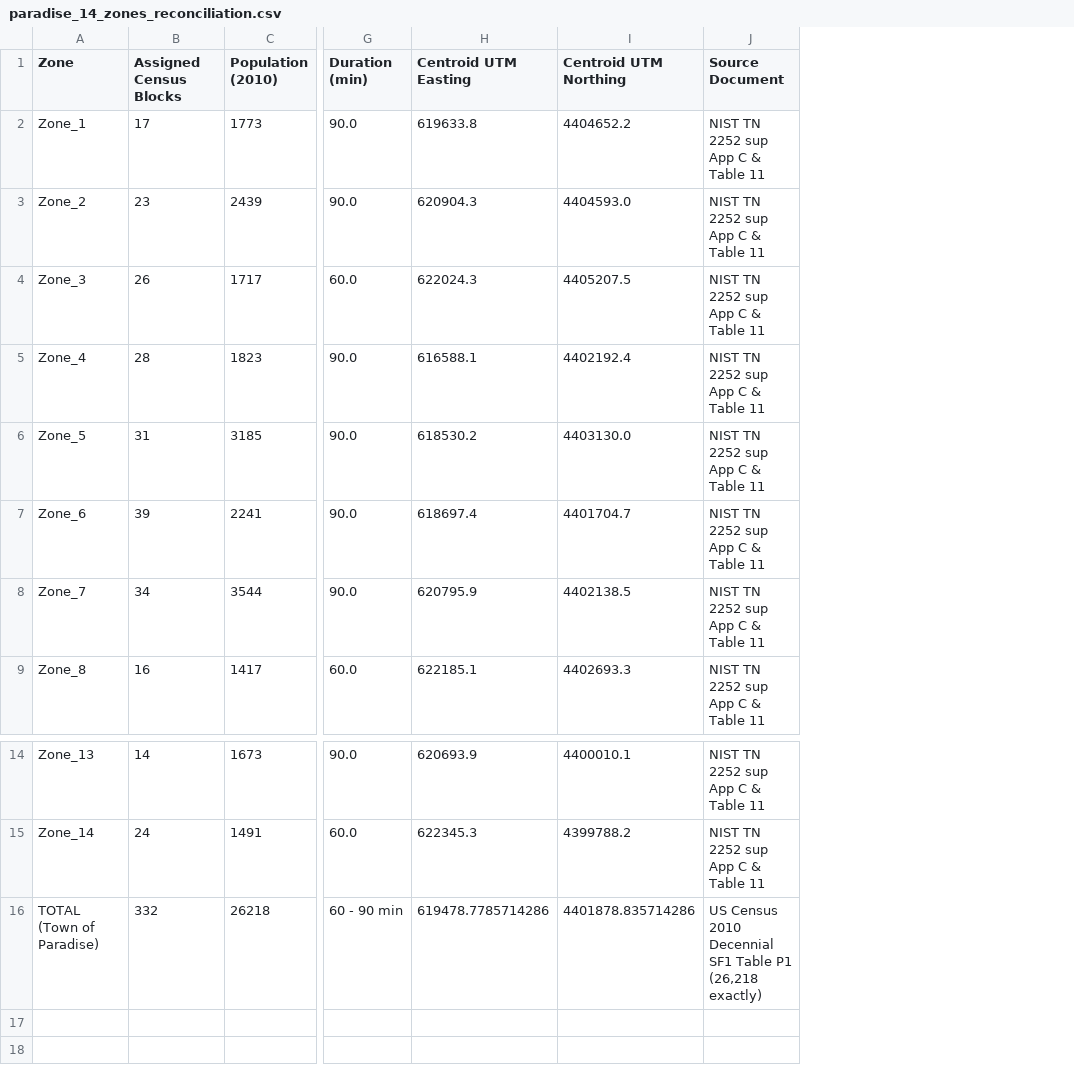
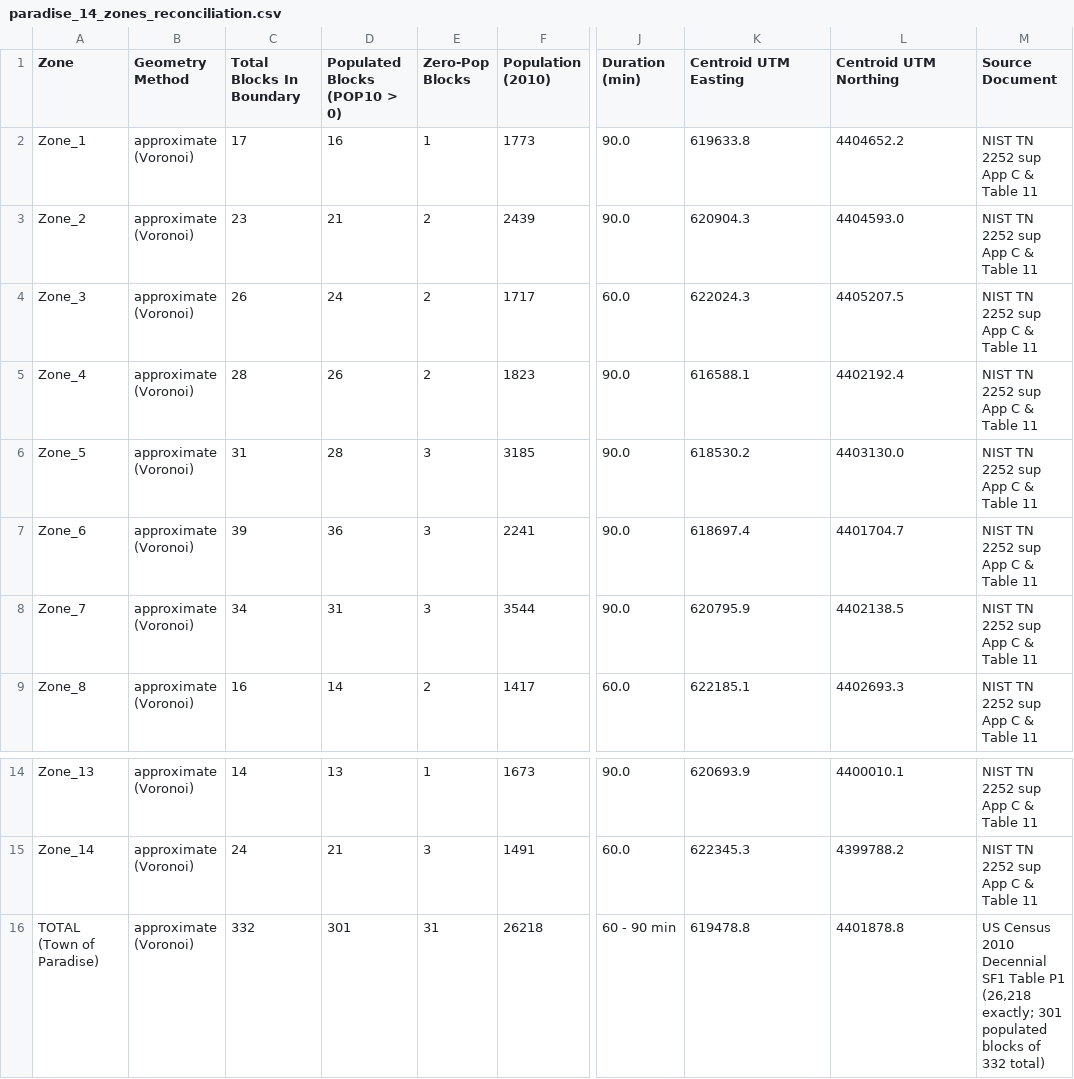
Before and after one commit to miteshsingh7/wildfire_simulation, a CSV file: reports/paradise_14_zones_reconciliation.csv, drawn as a sheet; only a part is shown, gaps mark what is left out; addresses are those after the commit; the diff names each change by its address in the sheet, - before the commit and + after, or states it on an @@ line.

Commit message:
feat(router): complete Phase 4f fix pass (delay decomposition, exact conservation, directional closures, single-OSMnx rebuild, k* slowdown module, and qualitative status)

```diff
--- a/reports/paradise_14_zones_reconciliation.csv
+++ b/reports/paradise_14_zones_reconciliation.csv
+column B (Geometry Method), rows 2-9: all approximate (Voronoi); rows 14-16: all approximate (Voronoi)
+column D (Populated Blocks (POP10 > 0)), rows 2-9: 16 | 21 | 24 | 26 | 28 | 36 | 31 | 14; rows 14-16: 13 | 21 | 301
+column E (Zero-Pop Blocks), rows 2-9: 1 | 2 | 2 | 2 | 3 | 3 | 3 | 2; rows 14-16: 1 | 3 | 31
-C1: Assigned Census Blocks
+C1: Total Blocks In Boundary
-K16 (Centroid UTM Easting): 619478.7785714286
+K16 (Centroid UTM Easting): 619478.8
-L16 (Centroid UTM Northing): 4401878.835714286
+L16 (Centroid UTM Northing): 4401878.8
-M16 (Source Document): …P1 (26,218 exactly)
+M16 (Source Document): …P1 (26,218 exactly; 301 populated blocks of 332 total)
```
Also changed, not shown: reports/capacity_scale_calibration.csv, 15 other files.
